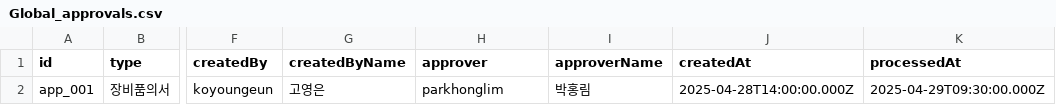
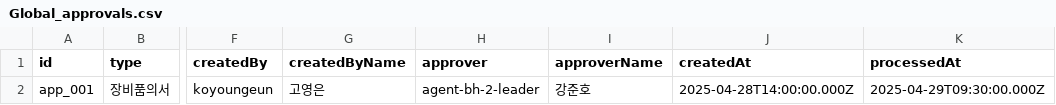
Before and after one commit to yhyh6565/bureau-of-supernatural-disaster, a CSV file: initial_data/Global_approvals.csv, drawn as a sheet; only a part is shown, gaps mark what is left out; the diff names each change by its address in the sheet, - before the commit and + after, or states it on an @@ line.

Commit message:
fix: Replace Park Hong-lim with Kang Jun-ho in global approvals and messages

```diff
--- a/initial_data/Global_approvals.csv
+++ b/initial_data/Global_approvals.csv
-H2 (approver): parkhonglim
+H2 (approver): agent-bh-2-leader
-I2 (approverName): 박홍림
+I2 (approverName): 강준호
```
Also changed, not shown: initial_data/Global_messages.csv, 3 other files.
